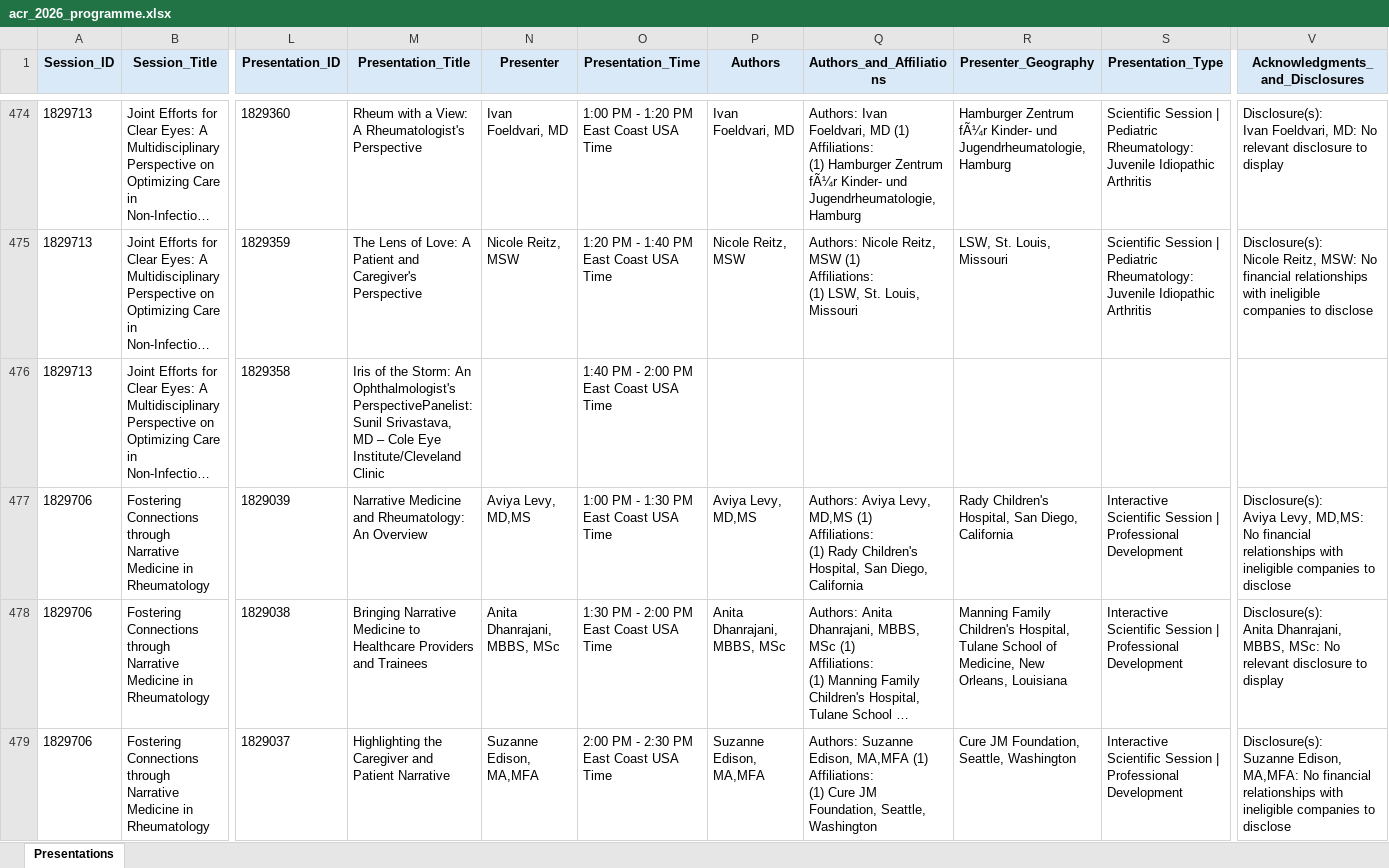
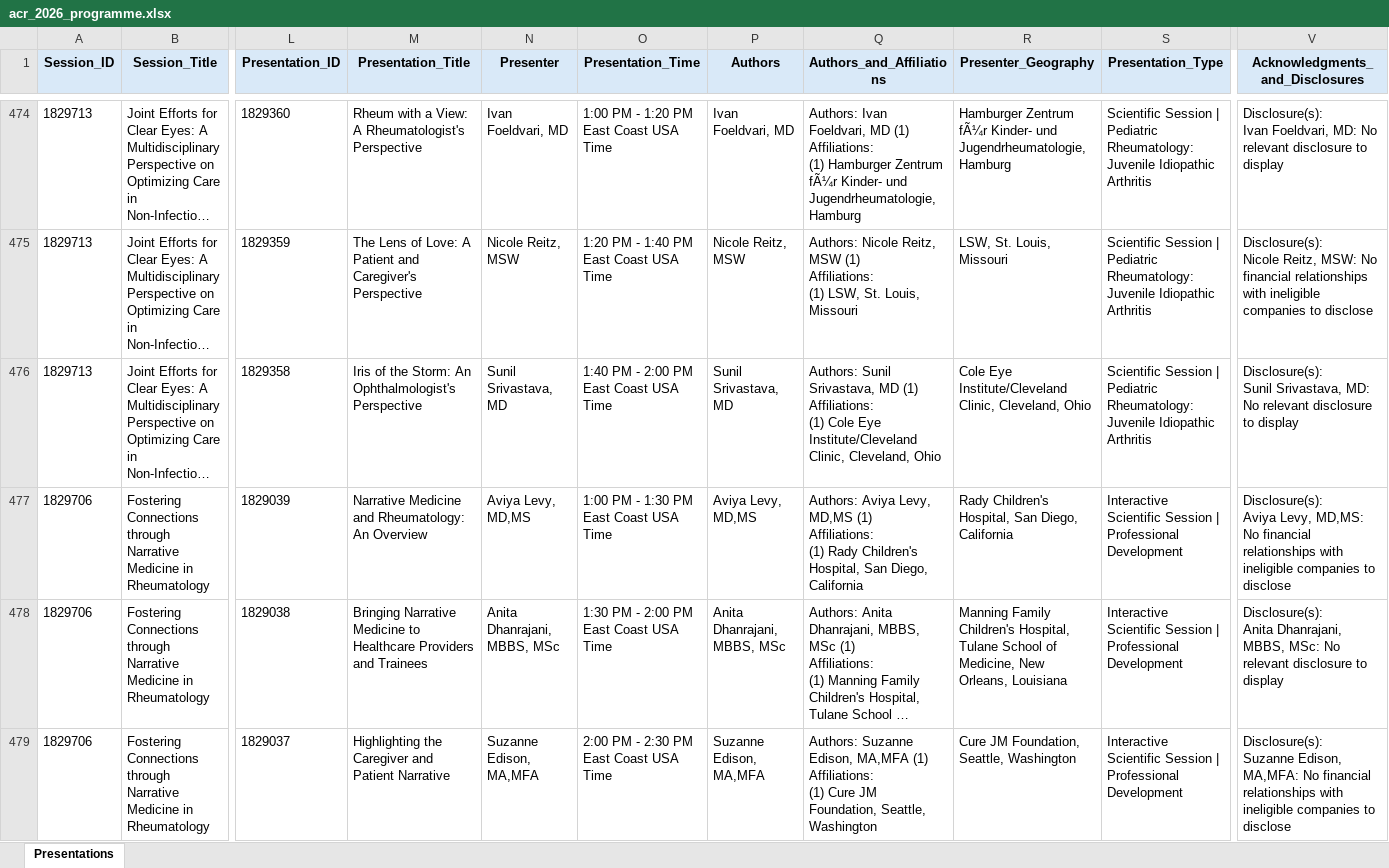
Before and after one commit to saksham-phs/ACR_Scraper, an Excel workbook: output/acr_2026_programme.xlsx, sheet Presentations, drawn as a sheet; only a part is shown, gaps mark what is left out; long unchanged cells end in …; values as stored, in another font and other column widths than the file's, no borders; ↵ is a line break in a cell; the diff covers the shown part only; the diff names each change by its address in the sheet, - before the commit and + after, or states it on an @@ line.

```diff
--- a/output/acr_2026_programme.xlsx (sheet Presentations)
+++ b/output/acr_2026_programme.xlsx (sheet Presentations)
-M476 (Presentation_Title): …An Ophthalmologist's PerspectivePanelist: Sunil Srivastava, MD – Cole Eye Institute/Cleveland Clinic
+M476 (Presentation_Title): …An Ophthalmologist's Perspective
-N476 (Presenter): (empty)
+N476 (Presenter): Sunil Srivastava, MD
-P476 (Authors): (empty)
+P476 (Authors): Sunil Srivastava, MD
-Q476 (Authors_and_Affiliations): (empty)
+Q476 (Authors_and_Affiliations): Authors: Sunil Srivastava, MD (1) ↵ Affiliations: ↵ (1) Cole Eye Institute/Cleveland Clinic, Cleveland, Ohio
-R476 (Presenter_Geography): (empty)
+R476 (Presenter_Geography): Cole Eye Institute/Cleveland Clinic, Cleveland, Ohio
-S476 (Presentation_Type): (empty)
+S476 (Presentation_Type): Scientific Session | Pediatric Rheumatology: Juvenile Idiopathic Arthritis
-V476 (Acknowledgments_and_Disclosures): (empty)
+V476 (Acknowledgments_and_Disclosures): Disclosure(s): ↵ Sunil Srivastava, MD: No relevant disclosure to display
```
Also changed, not shown: 365 edited cells elsewhere in this sheet, 1 other file.
